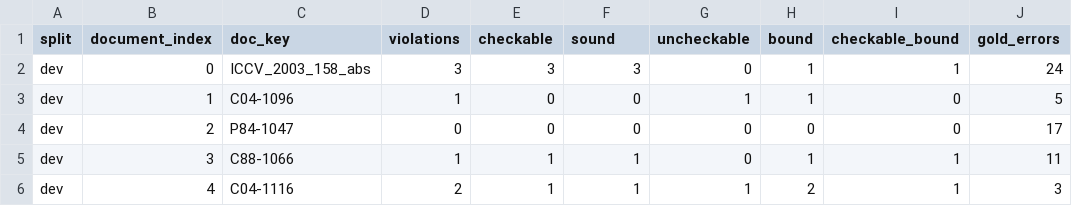
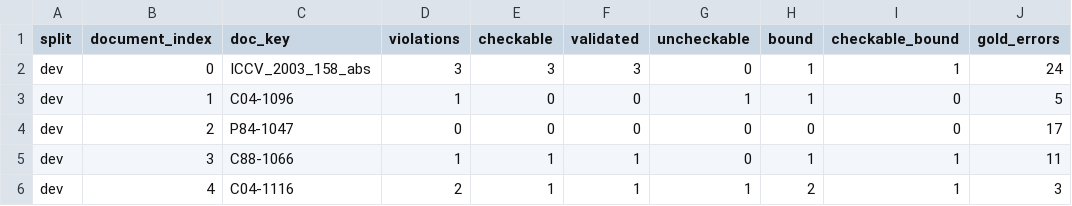
Before and after one commit to lijiajia3/consistency-certificates, a CSV file: result/scierc/per_document_Qwen__Qwen2.5-32B-Instruct.csv, drawn as a sheet; only a part is shown; the diff names each change by its address in the sheet, - before the commit and + after, or states it on an @@ line.

```diff
--- a/result/scierc/per_document_Qwen__Qwen2.5-32B-Instruct.csv
+++ b/result/scierc/per_document_Qwen__Qwen2.5-32B-Instruct.csv
-F1: sound
+F1: validated
```
Also changed, not shown: result/revision/consolidated_model_table.csv, result/revision/relation_reliability.csv, 21 other files.
